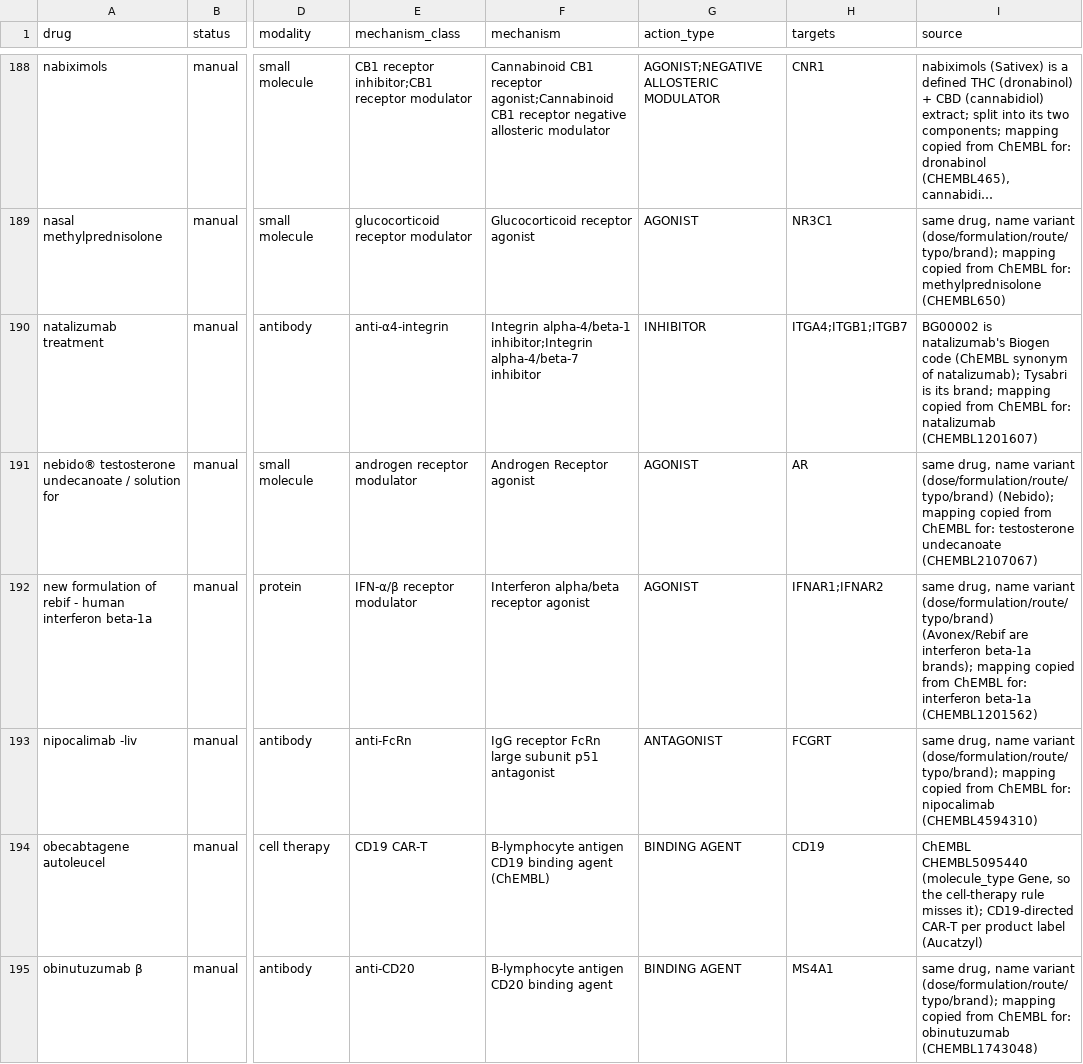
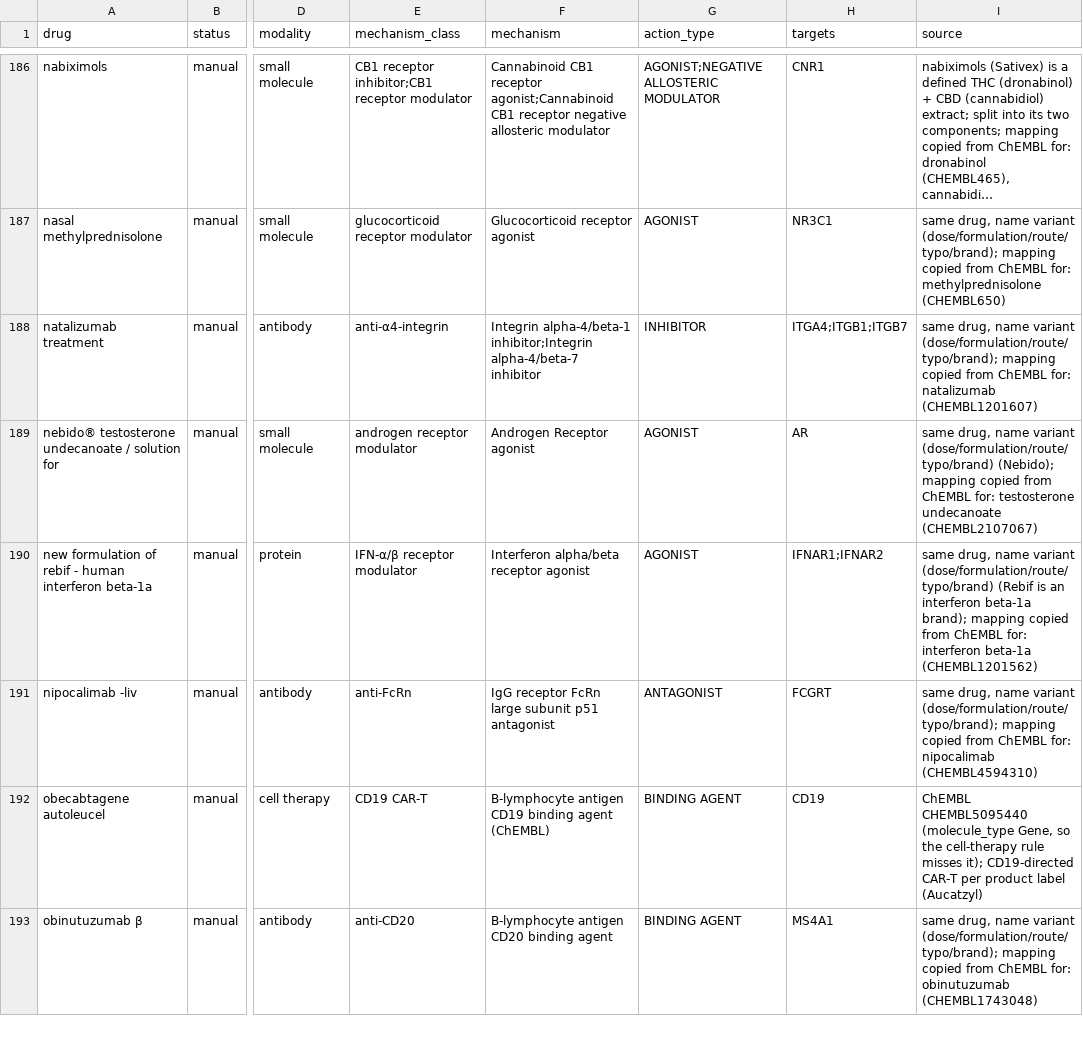
Before and after one commit to martin-valny/trials, a CSV file: config/mechanisms/overrides.csv, drawn as a sheet; only a part is shown, gaps mark what is left out; long unchanged cells end in …; addresses are those after the commit; the diff covers the shown part only; the diff names each change by its address in the sheet, - before the commit and + after, or states it on an @@ line.

```diff
--- a/config/mechanisms/overrides.csv
+++ b/config/mechanisms/overrides.csv
-I188 (source): BG00002 is natalizumab's Biogen code (ChEMBL synonym of natalizumab); Tysabri is its brand; mapping copied…
+I188 (source): same drug, name variant (dose/formulation/route/typo/brand); mapping copied…
-I190 (source): …variant (dose/formulation/route/typo/brand) (Avonex/Rebif are interferon beta-1a brands); mapping copied…
+I190 (source): …variant (dose/formulation/route/typo/brand) (Rebif is an interferon beta-1a brand); mapping copied…
```
Also changed, not shown: 1 added row, 2 removed rows and 50 edited cells elsewhere in this file, 3 other files.
